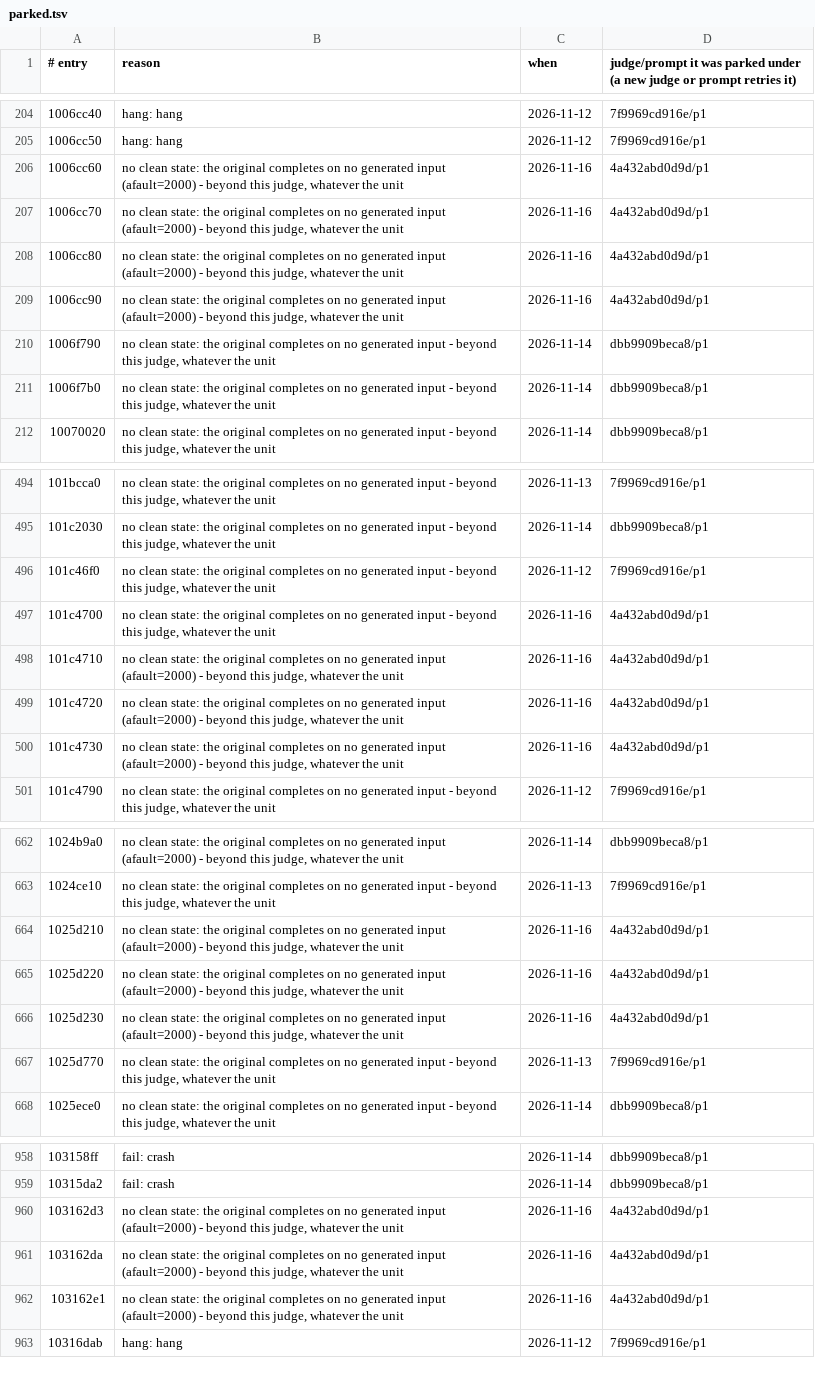
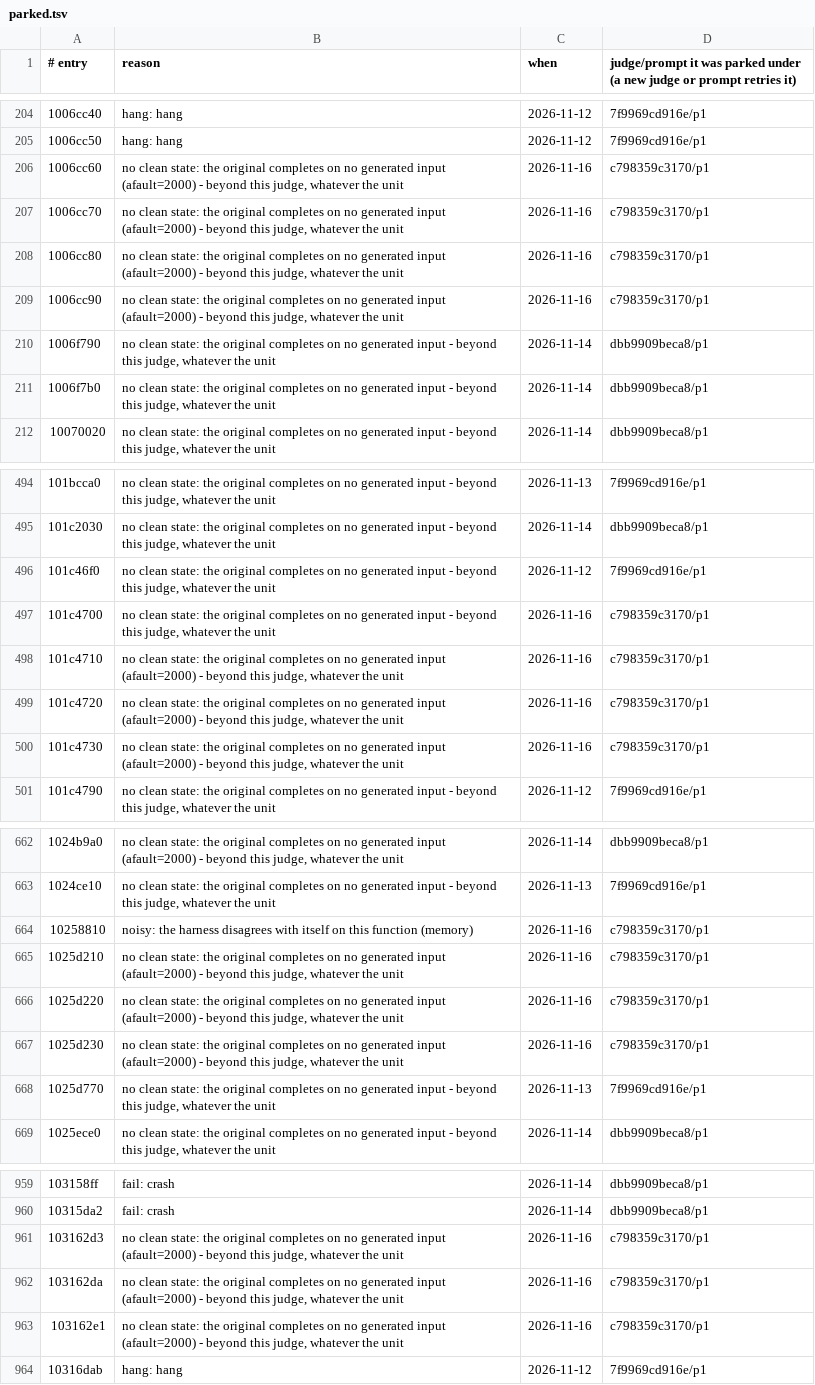
Before and after one commit to cowrevenge/cow_kuluu_xi_anything, a TSV file: cow/conveyor/parked.tsv, drawn as a sheet; only a part is shown, gaps mark what is left out; the diff covers the shown part only.

Commit message:
cow: conveyor +0 gold (7552 gold in all, 7.542% of code bytes)

```diff
--- a/cow/conveyor/parked.tsv
+++ b/cow/conveyor/parked.tsv
@@ -205,6 +205,6 @@
 1006cc50	hang: hang	2026-11-12	7f9969cd916e/p1
-1006cc60	no clean state: the original completes on no generated input (afault=2000) - beyond this judge, whatever the unit	2026-11-16	4a432abd0d9d/p1
-1006cc70	no clean state: the original completes on no generated input (afault=2000) - beyond this judge, whatever the unit	2026-11-16	4a432abd0d9d/p1
-1006cc80	no clean state: the original completes on no generated input (afault=2000) - beyond this judge, whatever the unit	2026-11-16	4a432abd0d9d/p1
-1006cc90	no clean state: the original completes on no generated input (afault=2000) - beyond this judge, whatever the unit	2026-11-16	4a432abd0d9d/p1
+1006cc60	no clean state: the original completes on no generated input (afault=2000) - beyond this judge, whatever the unit	2026-11-16	c798359c3170/p1
+1006cc70	no clean state: the original completes on no generated input (afault=2000) - beyond this judge, whatever the unit	2026-11-16	c798359c3170/p1
+1006cc80	no clean state: the original completes on no generated input (afault=2000) - beyond this judge, whatever the unit	2026-11-16	c798359c3170/p1
+1006cc90	no clean state: the original completes on no generated input (afault=2000) - beyond this judge, whatever the unit	2026-11-16	c798359c3170/p1
 1006f790	no clean state: the original completes on no generated input - beyond this judge, whatever the unit	2026-11-14	dbb9909beca8/p1
@@ -496,6 +496,6 @@
 101c46f0	no clean state: the original completes on no generated input - beyond this judge, whatever the unit	2026-11-12	7f9969cd916e/p1
-101c4700	no clean state: the original completes on no generated input - beyond this judge, whatever the unit	2026-11-16	4a432abd0d9d/p1
-101c4710	no clean state: the original completes on no generated input (afault=2000) - beyond this judge, whatever the unit	2026-11-16	4a432abd0d9d/p1
-101c4720	no clean state: the original completes on no generated input (afault=2000) - beyond this judge, whatever the unit	2026-11-16	4a432abd0d9d/p1
-101c4730	no clean state: the original completes on no generated input (afault=2000) - beyond this judge, whatever the unit	2026-11-16	4a432abd0d9d/p1
+101c4700	no clean state: the original completes on no generated input - beyond this judge, whatever the unit	2026-11-16	c798359c3170/p1
+101c4710	no clean state: the original completes on no generated input (afault=2000) - beyond this judge, whatever the unit	2026-11-16	c798359c3170/p1
+101c4720	no clean state: the original completes on no generated input (afault=2000) - beyond this judge, whatever the unit	2026-11-16	c798359c3170/p1
+101c4730	no clean state: the original completes on no generated input (afault=2000) - beyond this judge, whatever the unit	2026-11-16	c798359c3170/p1
 101c4790	no clean state: the original completes on no generated input - beyond this judge, whatever the unit	2026-11-12	7f9969cd916e/p1
@@ -663,5 +663,6 @@
 1024ce10	no clean state: the original completes on no generated input - beyond this judge, whatever the unit	2026-11-13	7f9969cd916e/p1
-1025d210	no clean state: the original completes on no generated input (afault=2000) - beyond this judge, whatever the unit	2026-11-16	4a432abd0d9d/p1
-1025d220	no clean state: the original completes on no generated input (afault=2000) - beyond this judge, whatever the unit	2026-11-16	4a432abd0d9d/p1
-1025d230	no clean state: the original completes on no generated input (afault=2000) - beyond this judge, whatever the unit	2026-11-16	4a432abd0d9d/p1
+10258810	noisy: the harness disagrees with itself on this function (memory)	2026-11-16	c798359c3170/p1
+1025d210	no clean state: the original completes on no generated input (afault=2000) - beyond this judge, whatever the unit	2026-11-16	c798359c3170/p1
+1025d220	no clean state: the original completes on no generated input (afault=2000) - beyond this judge, whatever the unit	2026-11-16	c798359c3170/p1
+1025d230	no clean state: the original completes on no generated input (afault=2000) - beyond this judge, whatever the unit	2026-11-16	c798359c3170/p1
 1025d770	no clean state: the original completes on no generated input - beyond this judge, whatever the unit	2026-11-13	7f9969cd916e/p1
@@ -959,5 +960,5 @@
 10315da2	fail: crash	2026-11-14	dbb9909beca8/p1
-103162d3	no clean state: the original completes on no generated input (afault=2000) - beyond this judge, whatever the unit	2026-11-16	4a432abd0d9d/p1
-103162da	no clean state: the original completes on no generated input (afault=2000) - beyond this judge, whatever the unit	2026-11-16	4a432abd0d9d/p1
-103162e1	no clean state: the original completes on no generated input (afault=2000) - beyond this judge, whatever the unit	2026-11-16	4a432abd0d9d/p1
+103162d3	no clean state: the original completes on no generated input (afault=2000) - beyond this judge, whatever the unit	2026-11-16	c798359c3170/p1
+103162da	no clean state: the original completes on no generated input (afault=2000) - beyond this judge, whatever the unit	2026-11-16	c798359c3170/p1
+103162e1	no clean state: the original completes on no generated input (afault=2000) - beyond this judge, whatever the unit	2026-11-16	c798359c3170/p1
 10316dab	hang: hang	2026-11-12	7f9969cd916e/p1
```
Also changed, not shown: 24 edited cells elsewhere in this file, cow/conveyor/daily.tsv, 12 other files.
